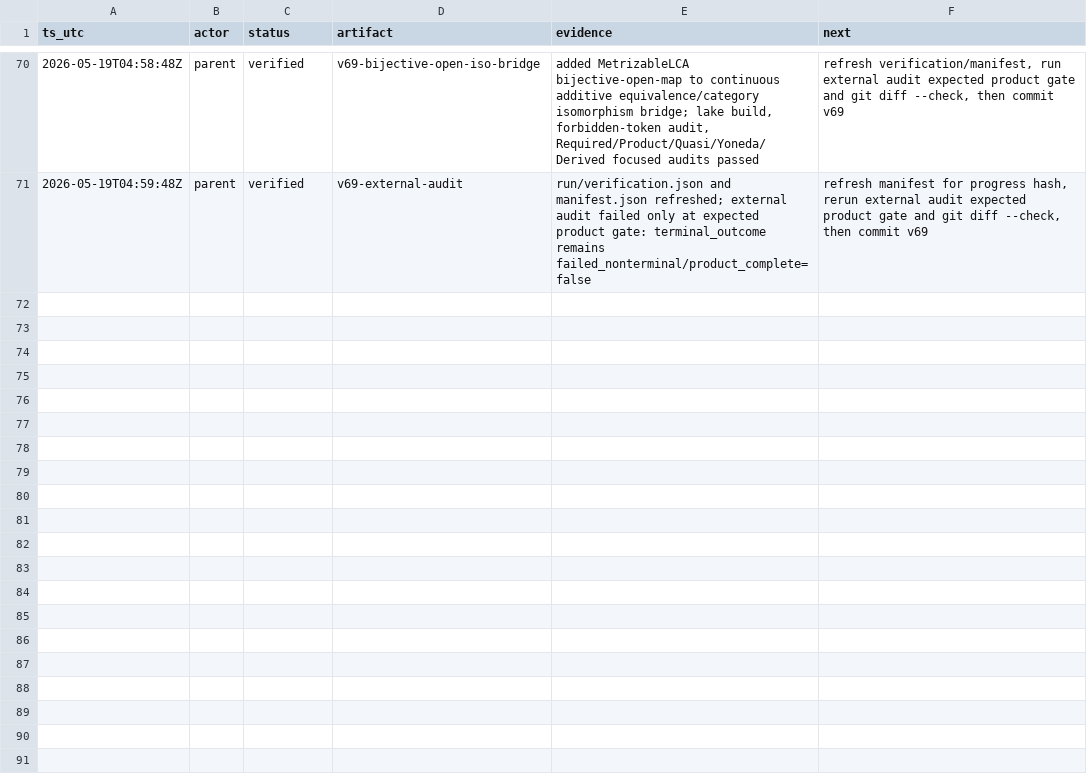
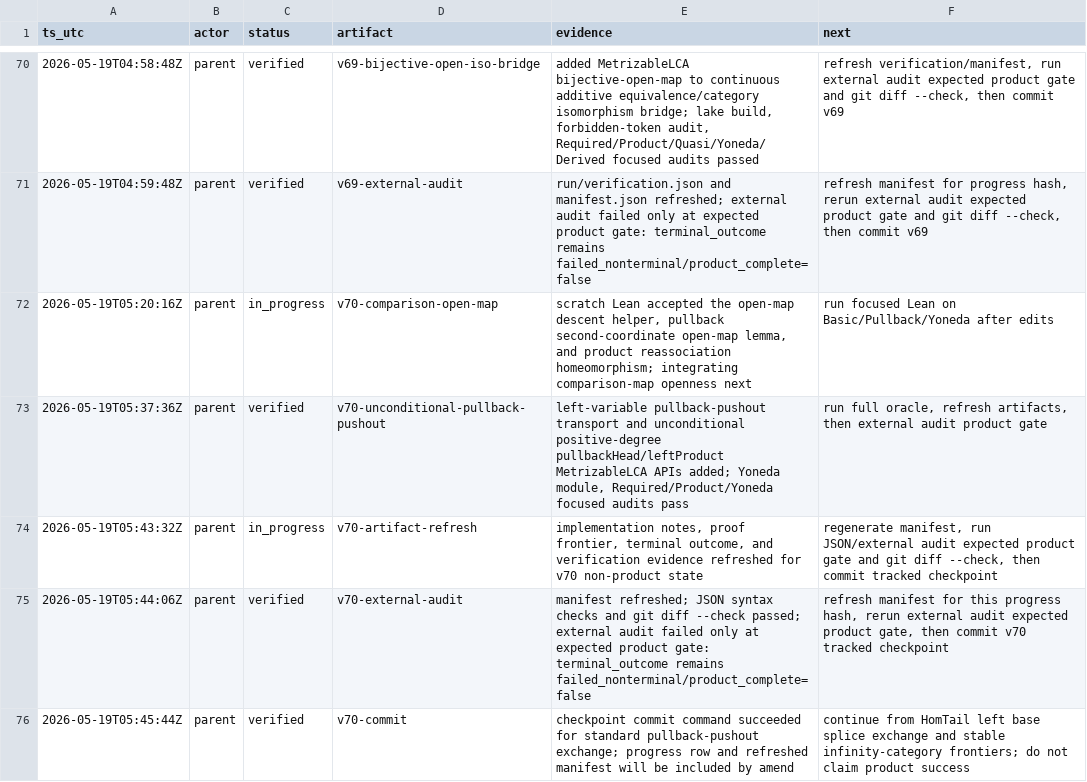
Before and after one commit to Rokurolize/lean-lca-exact-challenge-20260518, a TSV file: progress.tsv, drawn as a sheet; only a part is shown, gaps mark what is left out.

Commit message:
Add standard pullback-pushout exchange data

```diff
--- a/progress.tsv
+++ b/progress.tsv
@@ -71 +71,6 @@ ts_utc	actor	status	artifact	evidence	next
 2026-05-19T04:59:48Z	parent	verified	v69-external-audit	run/verification.json and manifest.json refreshed; external audit failed only at expected product gate: terminal_outcome remains failed_nonterminal/product_complete=false	refresh manifest for progress hash, rerun external audit expected product gate and git diff --check, then commit v69
+2026-05-19T05:20:16Z	parent	in_progress	v70-comparison-open-map	scratch Lean accepted the open-map descent helper, pullback second-coordinate open-map lemma, and product reassociation homeomorphism; integrating comparison-map openness next	run focused Lean on Basic/Pullback/Yoneda after edits
+2026-05-19T05:37:36Z	parent	verified	v70-unconditional-pullback-pushout	left-variable pullback-pushout transport and unconditional positive-degree pullbackHead/leftProduct MetrizableLCA APIs added; Yoneda module, Required/Product/Yoneda focused audits pass	run full oracle, refresh artifacts, then external audit product gate
+2026-05-19T05:43:32Z	parent	in_progress	v70-artifact-refresh	implementation notes, proof frontier, terminal outcome, and verification evidence refreshed for v70 non-product state	regenerate manifest, run JSON/external audit expected product gate and git diff --check, then commit tracked checkpoint
+2026-05-19T05:44:06Z	parent	verified	v70-external-audit	manifest refreshed; JSON syntax checks and git diff --check passed; external audit failed only at expected product gate: terminal_outcome remains failed_nonterminal/product_complete=false	refresh manifest for this progress hash, rerun external audit expected product gate, then commit v70 tracked checkpoint
+2026-05-19T05:45:44Z	parent	verified	v70-commit	checkpoint commit command succeeded for standard pullback-pushout exchange; progress row and refreshed manifest will be included by amend	continue from HomTail left base splice exchange and stable infinity-category frontiers; do not claim product success
```
Also changed, not shown: 13 other files.
